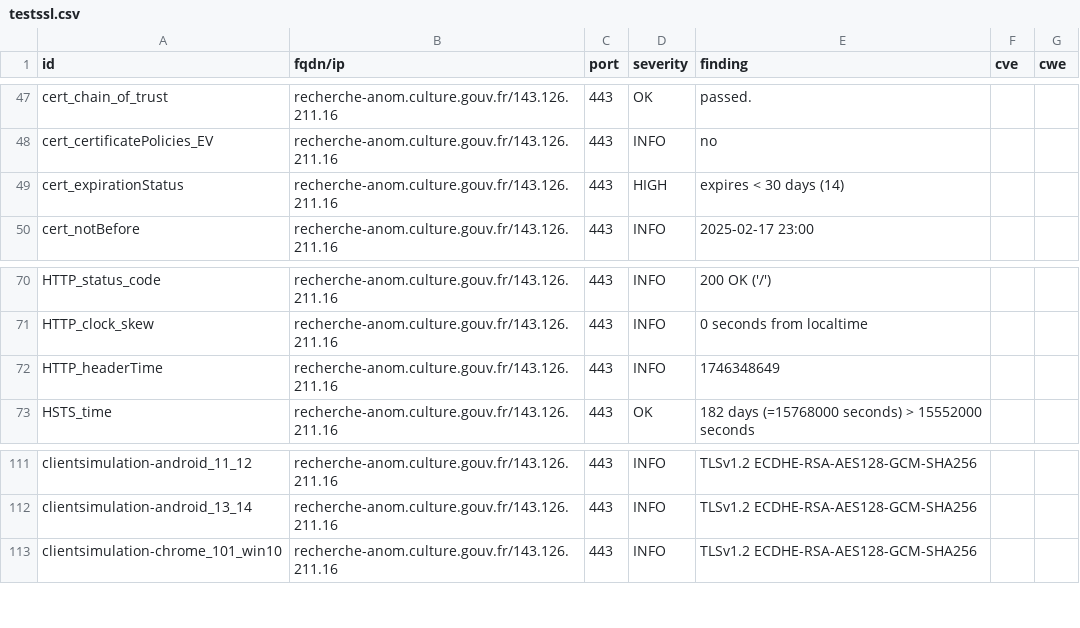
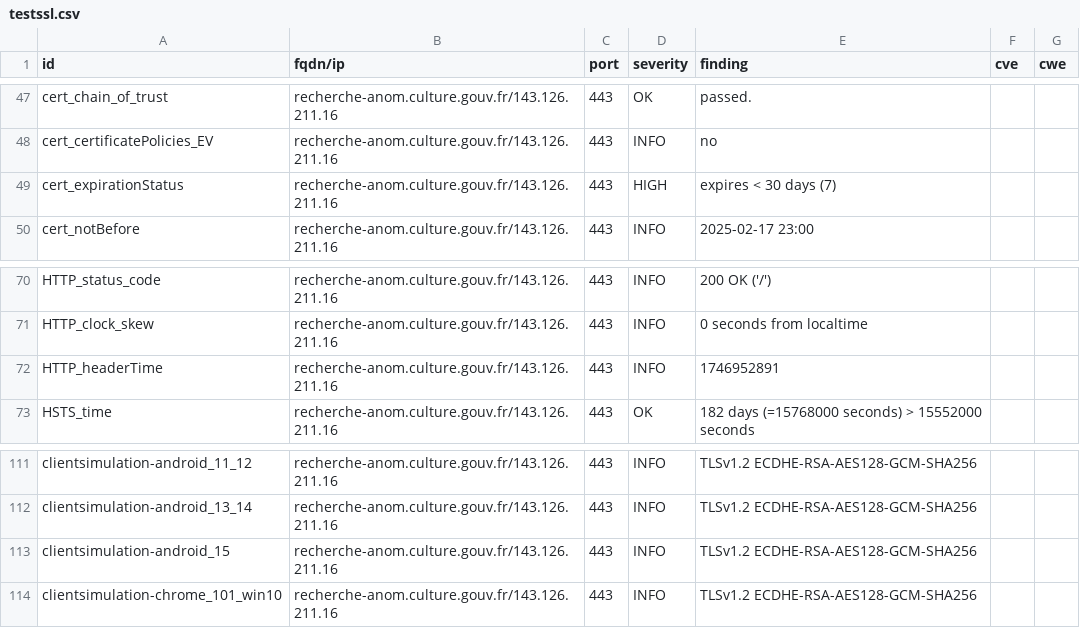
Before and after one commit to culturegouv/dashlord, a CSV file: results/aHR0cHM6Ly9yZWNoZXJjaGUtYW5vbS5jdWx0dXJlLmdvdXYuZnI=/testssl.csv, drawn as a sheet; only a part is shown, gaps mark what is left out.

```diff
--- a/results/aHR0cHM6Ly9yZWNoZXJjaGUtYW5vbS5jdWx0dXJlLmdvdXYuZnI=/testssl.csv
+++ b/results/aHR0cHM6Ly9yZWNoZXJjaGUtYW5vbS5jdWx0dXJlLmdvdXYuZnI=/testssl.csv
@@ -48,3 +48,3 @@
 "cert_certificatePolicies_EV","recherche-anom.culture.gouv.fr/143.126.211.16","443","INFO","no","",""
-"cert_expirationStatus","recherche-anom.culture.gouv.fr/143.126.211.16","443","HIGH","expires < 30 days (14)","",""
+"cert_expirationStatus","recherche-anom.culture.gouv.fr/143.126.211.16","443","HIGH","expires < 30 days (7)","",""
 "cert_notBefore","recherche-anom.culture.gouv.fr/143.126.211.16","443","INFO","2025-02-17 23:00","",""
@@ -71,3 +71,3 @@
 "HTTP_clock_skew","recherche-anom.culture.gouv.fr/143.126.211.16","443","INFO","0 seconds from localtime","",""
-"HTTP_headerTime","recherche-anom.culture.gouv.fr/143.126.211.16","443","INFO","1746348649","",""
+"HTTP_headerTime","recherche-anom.culture.gouv.fr/143.126.211.16","443","INFO","1746952891","",""
 "HSTS_time","recherche-anom.culture.gouv.fr/143.126.211.16","443","OK","182 days (=15768000 seconds) > 15552000 seconds","",""
@@ -112,2 +112,3 @@
 "clientsimulation-android_13_14","recherche-anom.culture.gouv.fr/143.126.211.16","443","INFO","TLSv1.2 ECDHE-RSA-AES128-GCM-SHA256","",""
+"clientsimulation-android_15","recherche-anom.culture.gouv.fr/143.126.211.16","443","INFO","TLSv1.2 ECDHE-RSA-AES128-GCM-SHA256","",""
 "clientsimulation-chrome_101_win10","recherche-anom.culture.gouv.fr/143.126.211.16","443","INFO","TLSv1.2 ECDHE-RSA-AES128-GCM-SHA256","",""
```
Also changed, not shown: 7 other files.
